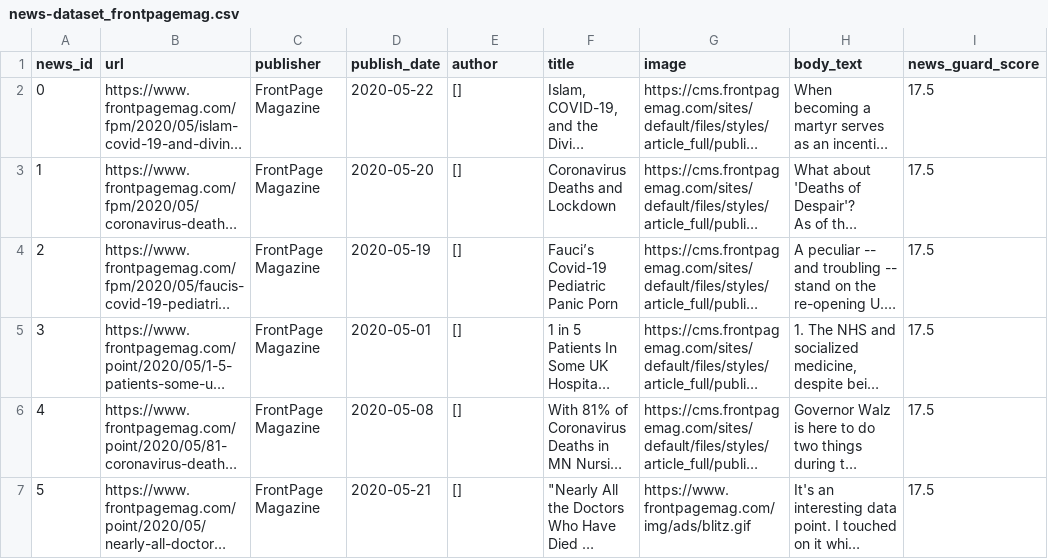
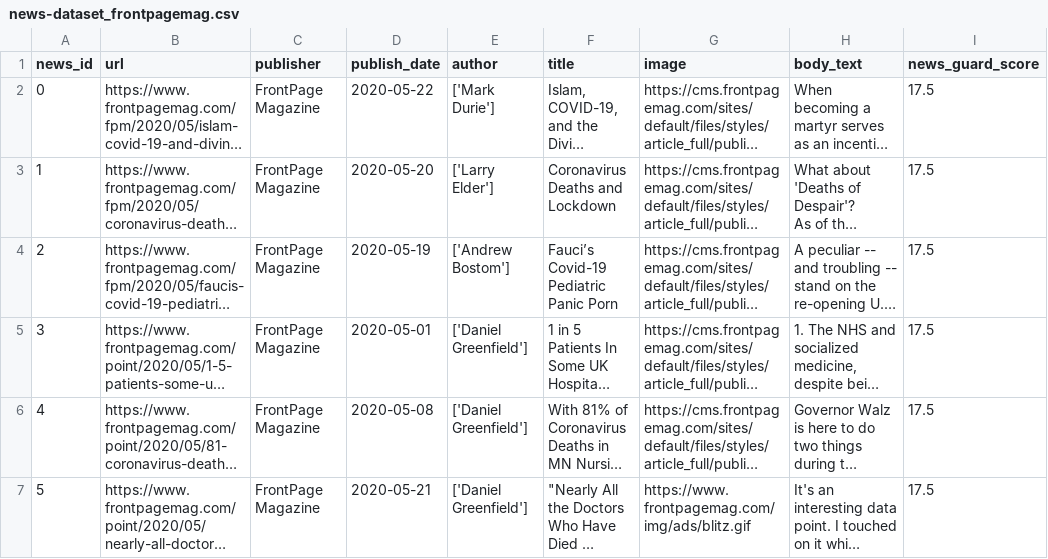
Before and after one commit to apurvamulay/ReCOVery, a CSV file: dataset/unreliable/news-dataset_frontpagemag.csv, drawn as a sheet; only a part is shown; long unchanged cells end in …; the diff names each change by its address in the sheet, - before the commit and + after, or states it on an @@ line.

Commit message:
update authors frontpagemag

```diff
--- a/dataset/unreliable/news-dataset_frontpagemag.csv
+++ b/dataset/unreliable/news-dataset_frontpagemag.csv
-E2 (author): []
+E2 (author): ['Mark Durie']
-E3 (author): []
+E3 (author): ['Larry Elder']
-E4 (author): []
+E4 (author): ['Andrew Bostom']
-E5:E7 (author): []
+E5:E7 (author): ['Daniel Greenfield']
```
